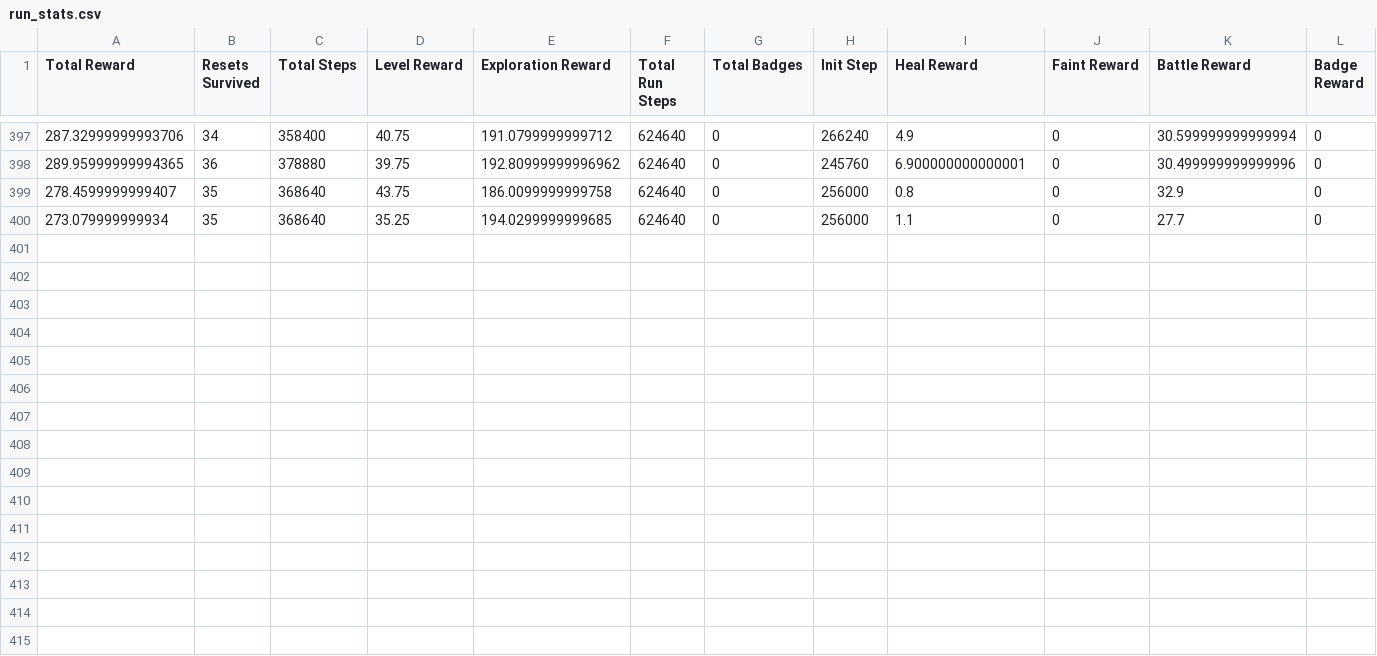
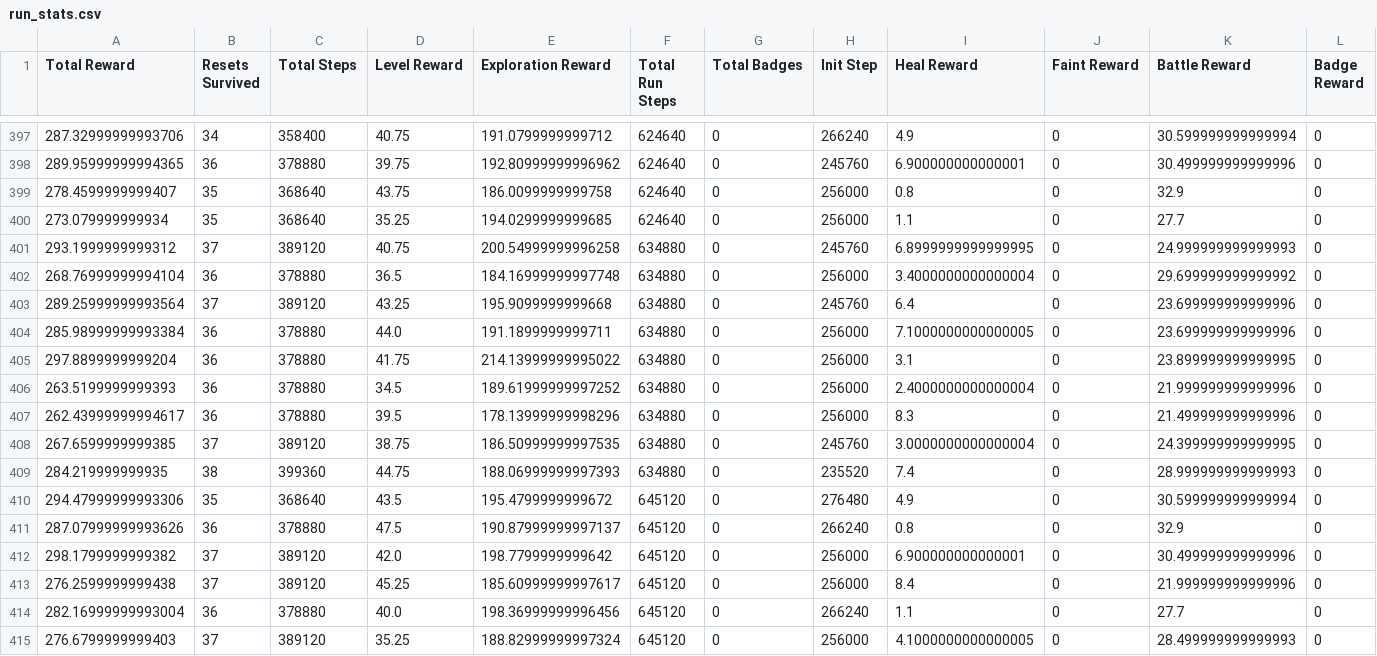
Before and after one commit to LucasRedshaw/PokeAI, a CSV file: run_stats.csv, drawn as a sheet; only a part is shown, gaps mark what is left out; rows hold the shown columns only; the diff names each change by its address in the sheet, - before the commit and + after, or states it on an @@ line.

```diff
--- a/run_stats.csv
+++ b/run_stats.csv
+row 401: 293.1999999999312 | 37 | 389120 | 40.75 | 200.54999999996258 | 634880 | 0 | 245760 | 6.8999999999999995 | 0 | 24.999999999999993 | 0
+row 402: 268.76999999994104 | 36 | 378880 | 36.5 | 184.16999999997748 | 634880 | 0 | 256000 | 3.4000000000000004 | 0 | 29.699999999999992 | 0
+row 403: 289.25999999993564 | 37 | 389120 | 43.25 | 195.9099999999668 | 634880 | 0 | 245760 | 6.4 | 0 | 23.699999999999996 | 0
+row 404: 285.98999999993384 | 36 | 378880 | 44.0 | 191.1899999999711 | 634880 | 0 | 256000 | 7.1000000000000005 | 0 | 23.699999999999996 | 0
+row 405: 297.8899999999204 | 36 | 378880 | 41.75 | 214.13999999995022 | 634880 | 0 | 256000 | 3.1 | 0 | 23.899999999999995 | 0
+row 406: 263.5199999999393 | 36 | 378880 | 34.5 | 189.61999999997252 | 634880 | 0 | 256000 | 2.4000000000000004 | 0 | 21.999999999999996 | 0
+row 407: 262.43999999994617 | 36 | 378880 | 39.5 | 178.13999999998296 | 634880 | 0 | 256000 | 8.3 | 0 | 21.499999999999996 | 0
+row 408: 267.6599999999385 | 37 | 389120 | 38.75 | 186.50999999997535 | 634880 | 0 | 245760 | 3.0000000000000004 | 0 | 24.399999999999995 | 0
+row 409: 284.219999999935 | 38 | 399360 | 44.75 | 188.06999999997393 | 634880 | 0 | 235520 | 7.4 | 0 | 28.999999999999993 | 0
+row 410: 294.47999999993306 | 35 | 368640 | 43.5 | 195.4799999999672 | 645120 | 0 | 276480 | 4.9 | 0 | 30.599999999999994 | 0
+row 411: 287.07999999993626 | 36 | 378880 | 47.5 | 190.87999999997137 | 645120 | 0 | 266240 | 0.8 | 0 | 32.9 | 0
+row 412: 298.1799999999382 | 37 | 389120 | 42.0 | 198.7799999999642 | 645120 | 0 | 256000 | 6.900000000000001 | 0 | 30.499999999999996 | 0
+row 413: 276.2599999999438 | 37 | 389120 | 45.25 | 185.60999999997617 | 645120 | 0 | 256000 | 8.4 | 0 | 21.999999999999996 | 0
+row 414: 282.16999999993004 | 36 | 378880 | 40.0 | 198.36999999996456 | 645120 | 0 | 266240 | 1.1 | 0 | 27.7 | 0
+row 415: 276.6799999999403 | 37 | 389120 | 35.25 | 188.82999999997324 | 645120 | 0 | 256000 | 4.1000000000000005 | 0 | 28.499999999999993 | 0
```
Also changed, not shown: 1 other file.
